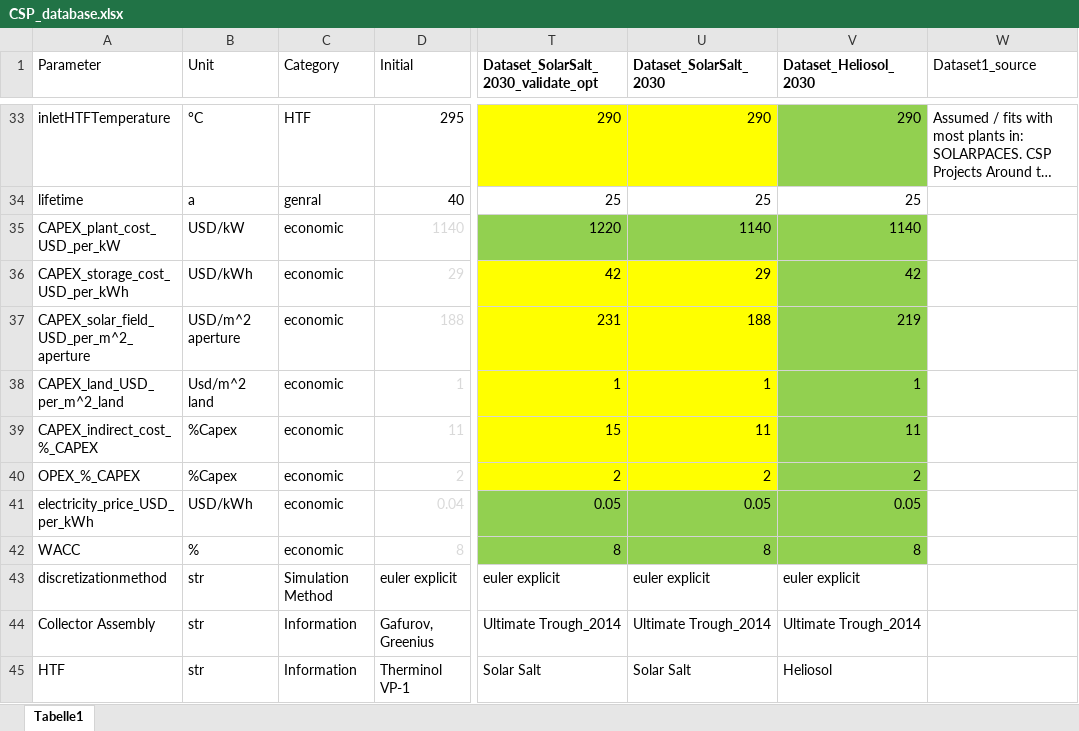
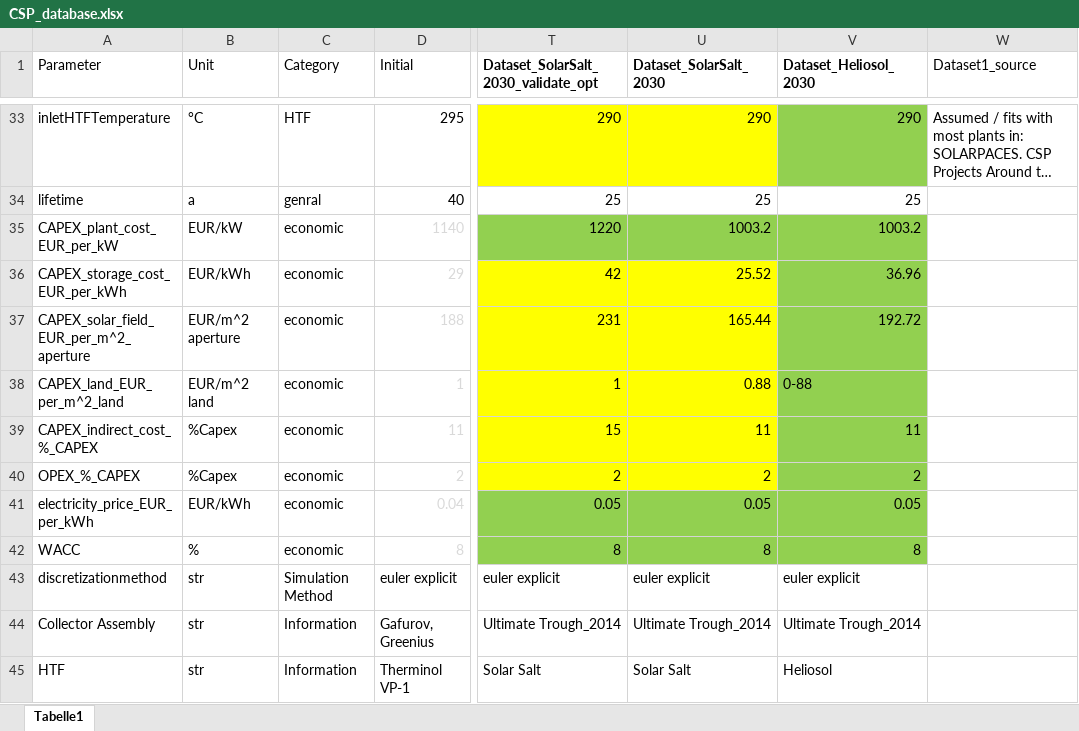
Before and after one commit to FZJ-IEK3-VSA/RESKit, an Excel workbook: reskit/solar/workflows/CSP_data/CSP_database.xlsx, sheet Tabelle1, drawn as a sheet; only a part is shown, gaps mark what is left out; long unchanged cells end in …; values as stored, in another font and other column widths than the file's, no borders; the diff names each change by its address in the sheet, - before the commit and + after, or states it on an @@ line.

```diff
--- a/reskit/solar/workflows/CSP_data/CSP_database.xlsx (sheet Tabelle1)
+++ b/reskit/solar/workflows/CSP_data/CSP_database.xlsx (sheet Tabelle1)
-A35 (Parameter): CAPEX_plant_cost_USD_per_kW
+A35 (Parameter): CAPEX_plant_cost_EUR_per_kW
-B35 (Unit): USD/kW
+B35 (Unit): EUR/kW
-U35 (Dataset_SolarSalt_2030): 1140
+U35 (Dataset_SolarSalt_2030): 1003.2
-V35 (Dataset_Heliosol_2030): 1140
+V35 (Dataset_Heliosol_2030): 1003.2
-A36 (Parameter): CAPEX_storage_cost_USD_per_kWh
+A36 (Parameter): CAPEX_storage_cost_EUR_per_kWh
-B36 (Unit): USD/kWh
+B36 (Unit): EUR/kWh
-U36 (Dataset_SolarSalt_2030): 29
+U36 (Dataset_SolarSalt_2030): 25.52
-V36 (Dataset_Heliosol_2030): 42
+V36 (Dataset_Heliosol_2030): 36.96
-A37 (Parameter): CAPEX_solar_field_USD_per_m^2_aperture
+A37 (Parameter): CAPEX_solar_field_EUR_per_m^2_aperture
-B37 (Unit): USD/m^2 aperture
+B37 (Unit): EUR/m^2 aperture
-U37 (Dataset_SolarSalt_2030): 188
+U37 (Dataset_SolarSalt_2030): 165.44
-V37 (Dataset_Heliosol_2030): 219
+V37 (Dataset_Heliosol_2030): 192.72
-A38 (Parameter): CAPEX_land_USD_per_m^2_land
+A38 (Parameter): CAPEX_land_EUR_per_m^2_land
-B38 (Unit): Usd/m^2 land
+B38 (Unit): EUR/m^2 land
-U38 (Dataset_SolarSalt_2030): 1
+U38 (Dataset_SolarSalt_2030): 0.88
-V38 (Dataset_Heliosol_2030): 1
+V38 (Dataset_Heliosol_2030): 0-88
-A41 (Parameter): electricity_price_USD_per_kWh
+A41 (Parameter): electricity_price_EUR_per_kWh
-B41 (Unit): USD/kWh
+B41 (Unit): EUR/kWh
```
Also changed, not shown: 2 other files.
